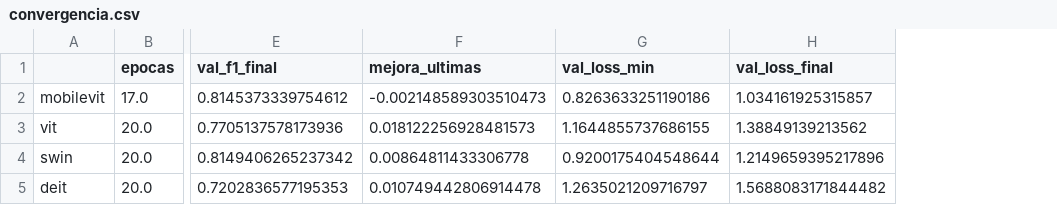
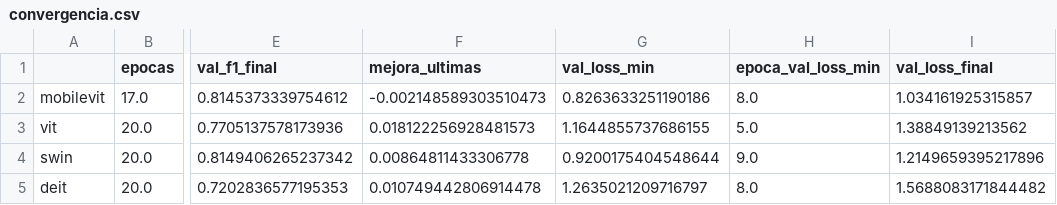
Before and after one commit to marcoslund/ViT-for-101-food-app, a CSV file: reports/results/comparativa/convergencia.csv, drawn as a sheet; only a part is shown, gaps mark what is left out; the diff names each change by its address in the sheet, - before the commit and + after, or states it on an @@ line.

Commit message:
Notebook 4.0: análisis de resultados con ejemplos del dataset
Reestructura el notebook comparativo como análisis de los resultados para
el informe (sin la organización por "Pregunta 1/2") y corrige la ortografía
en todo el texto, las tablas y las figuras.

- Secciones: condiciones de la comparación, resultados globales,
  diferencias pareadas, desempeño frente al costo, rendimiento según la
  dificultad, confusiones, ejemplos del dataset, convergencia y síntesis.
- Nueva sección 7 con grillas de imágenes: pares que más se confunden,
  dónde MobileViT-S supera a ViT-B/16 y al revés, y errores que comparten
  los cuatro modelos. modeling/examples.py elige las imágenes con semilla
  fija y las saca del food-101.tar.gz sin extraerlo entero.
- comparison.py: nombres legibles de modelos, terciles y columnas
  (present), confusiones compartidas entre modelos y pares simétricos.
- Los números clave se exportan a reports/results/comparativa/hallazgos.json.
- Las grillas de fotos se guardan en JPEG (el notebook pasa de 7 a 1,7 MB).

```diff
--- a/reports/results/comparativa/convergencia.csv
+++ b/reports/results/comparativa/convergencia.csv
+column H (epoca_val_loss_min), rows 2-5: 8.0 | 5.0 | 9.0 | 8.0
```
Also changed, not shown: 22 other files.
